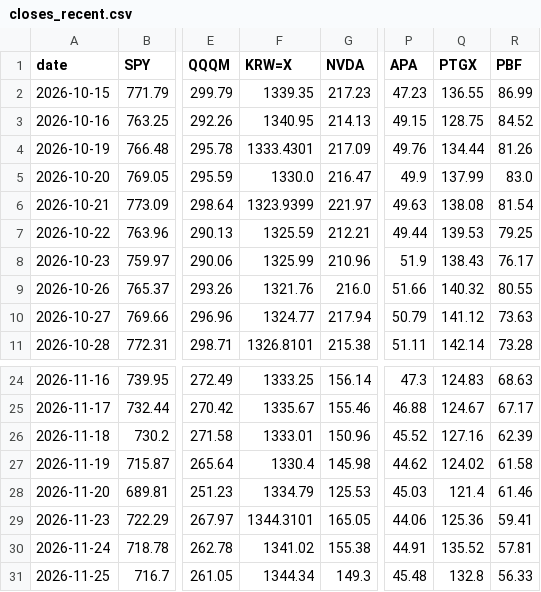
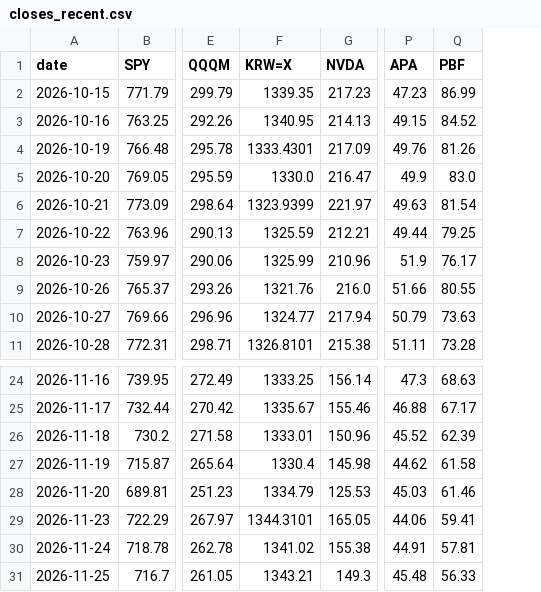
Before and after one commit to changhun927-lgtm/stock-closes, a CSV file: data/closes_recent.csv, drawn as a sheet; only a part is shown, gaps mark what is left out; the diff names each change by its address in the sheet, - before the commit and + after, or states it on an @@ line.

```diff
--- a/data/closes_recent.csv
+++ b/data/closes_recent.csv
-column Q (PTGX), rows 2-11: 136.55 | 128.75 | 134.44 | 137.99 | 138.08 | 139.53 | 138.43 | 140.32 | 141.12 | 142.14; rows 24-31: 124.83 | 124.67 | 127.16 | 124.02 | 121.4 | 125.36 | 135.52 | 132.8
-F31 (KRW=X): 1344.34
+F31 (KRW=X): 1343.21
```
Also changed, not shown: data/latest.csv, 1 other file.
